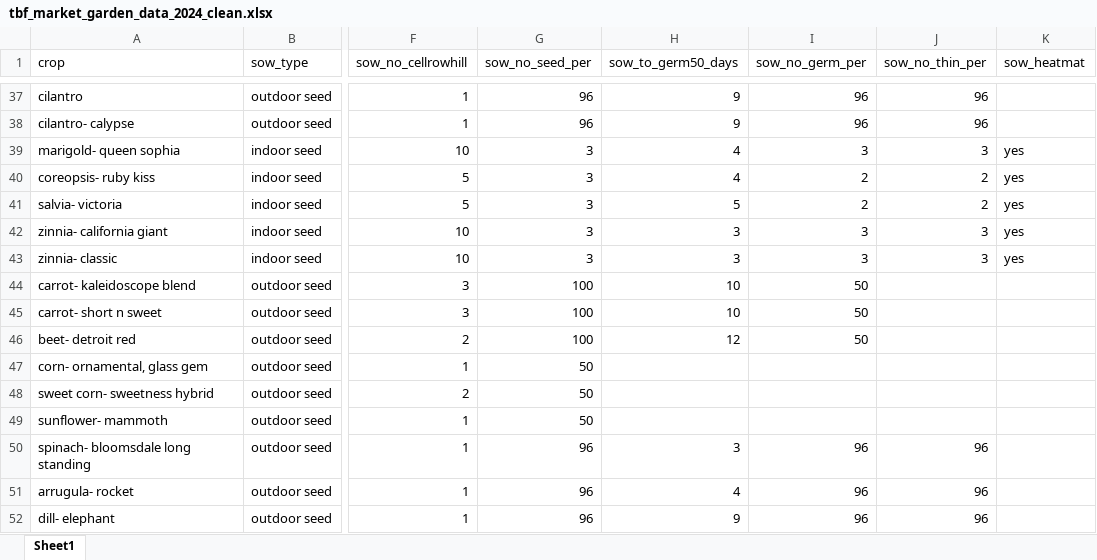
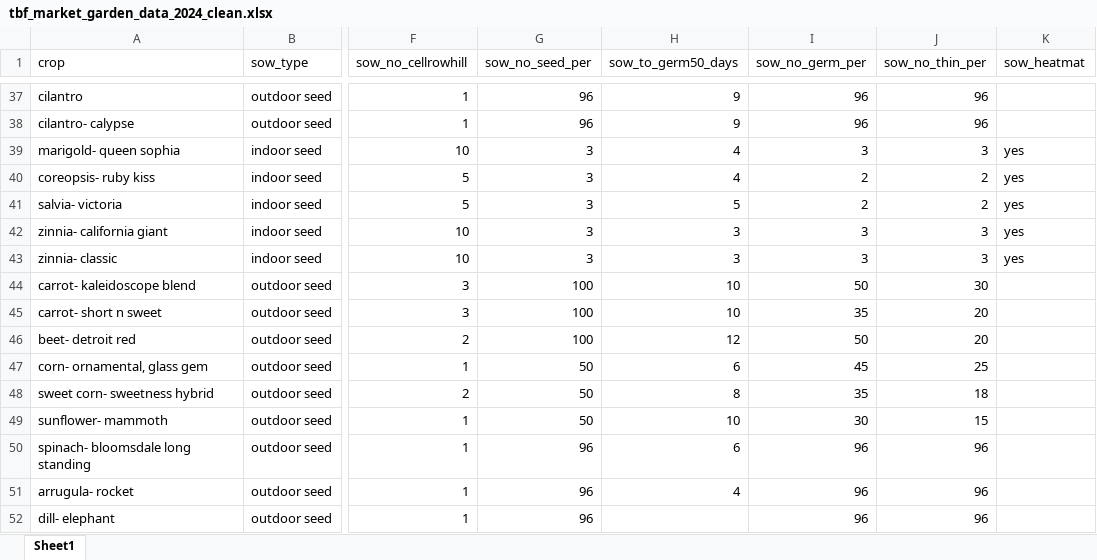
Before and after one commit to sbmorgan/The-Brosey-Farm, an Excel workbook: analytics/modified_data/tbf_market_garden_data_2024_clean.xlsx, sheet Sheet1, drawn as a sheet; only a part is shown, gaps mark what is left out; values as stored, in another font and other column widths than the file's, no borders; the diff covers the shown part only; the diff names each change by its address in the sheet, - before the commit and + after, or states it on an @@ line.

Commit message:
2024 crop data updates

```diff
--- a/analytics/modified_data/tbf_market_garden_data_2024_clean.xlsx (sheet Sheet1)
+++ b/analytics/modified_data/tbf_market_garden_data_2024_clean.xlsx (sheet Sheet1)
-J44 (sow_no_thin_per): (empty)
+J44 (sow_no_thin_per): 30
-I45 (sow_no_germ_per): 50
+I45 (sow_no_germ_per): 35
-J45:J46 (sow_no_thin_per): (empty)
+J45:J46 (sow_no_thin_per): 20
-H47 (sow_to_germ50_days): (empty)
+H47 (sow_to_germ50_days): 6
-I47 (sow_no_germ_per): (empty)
+I47 (sow_no_germ_per): 45
-J47 (sow_no_thin_per): (empty)
+J47 (sow_no_thin_per): 25
-H48 (sow_to_germ50_days): (empty)
+H48 (sow_to_germ50_days): 8
-I48 (sow_no_germ_per): (empty)
+I48 (sow_no_germ_per): 35
-J48 (sow_no_thin_per): (empty)
+J48 (sow_no_thin_per): 18
-H49 (sow_to_germ50_days): (empty)
+H49 (sow_to_germ50_days): 10
-I49 (sow_no_germ_per): (empty)
+I49 (sow_no_germ_per): 30
-J49 (sow_no_thin_per): (empty)
+J49 (sow_no_thin_per): 15
-H50 (sow_to_germ50_days): 3
+H50 (sow_to_germ50_days): 6
-H52 (sow_to_germ50_days): 9
+H52 (sow_to_germ50_days): (empty)
```
Also changed, not shown: 2 added rows and 20 edited cells elsewhere in this sheet, analytics/raw_data/tbf_market_garden_data_2024_raw.xlsx, 5 other files.
